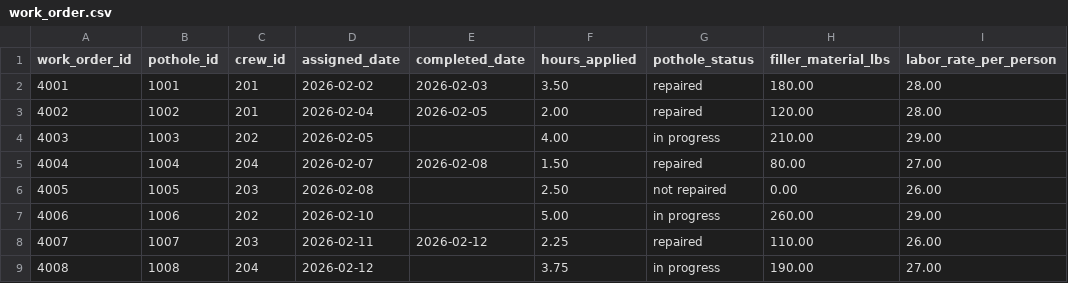
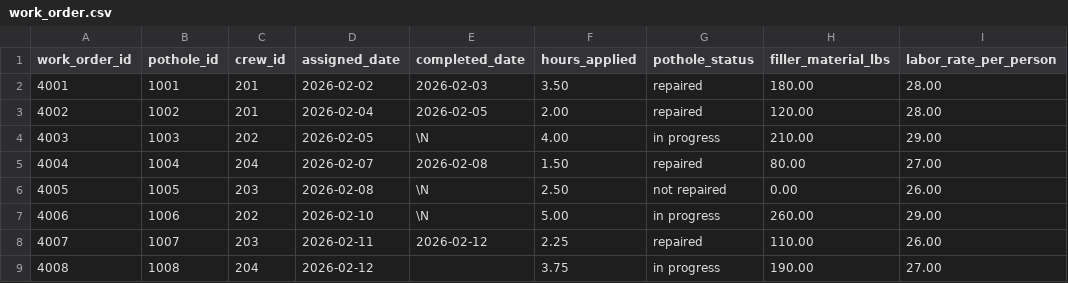
Before and after one commit to ellasheridan/cs347_project_3, a CSV file: csv_data/work_order.csv, drawn as a sheet; only a part is shown; the diff names each change by its address in the sheet, - before the commit and + after, or states it on an @@ line.

```diff
--- a/csv_data/work_order.csv
+++ b/csv_data/work_order.csv
-E4 (completed_date): (empty)
+E4 (completed_date): \N
-E6:E7 (completed_date): (empty)
+E6:E7 (completed_date): \N
```
Also changed, not shown: csv_data/property_damage_claim.csv, 10 other files.
